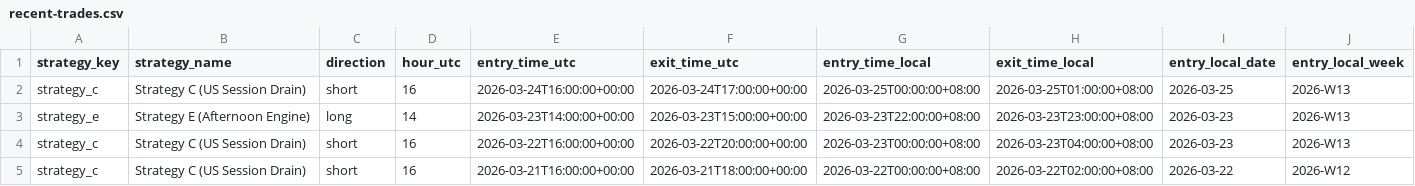
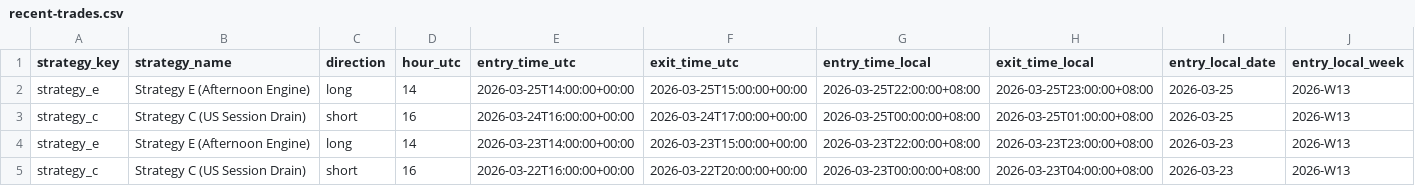
Before and after one commit to amangames002-ctrl/green6, a CSV file: strategy-lab/btcusdt-signal-lab/recent-trades.csv, drawn as a sheet; only a part is shown; the shorter side is filled out with more unchanged rows; rows hold the shown columns only; the diff names each change by its address in the sheet, - before the commit and + after, or states it on an @@ line.

Commit message:
Update BTCUSDT signal lab 2026-03-26 00:01:02 CST

```diff
--- a/strategy-lab/btcusdt-signal-lab/recent-trades.csv
+++ b/strategy-lab/btcusdt-signal-lab/recent-trades.csv
+row 2: strategy_e | Strategy E (Afternoon Engine) | long | 14 | 2026-03-25T14:00:00+00:00 | 2026-03-25T15:00:00+00:00 | 2026-03-25T22:00:00+08:00 | 2026-03-25T23:00:00+08:00 | 2026-03-25 | 2026-W13
```
Also changed, not shown: 2 other files.
